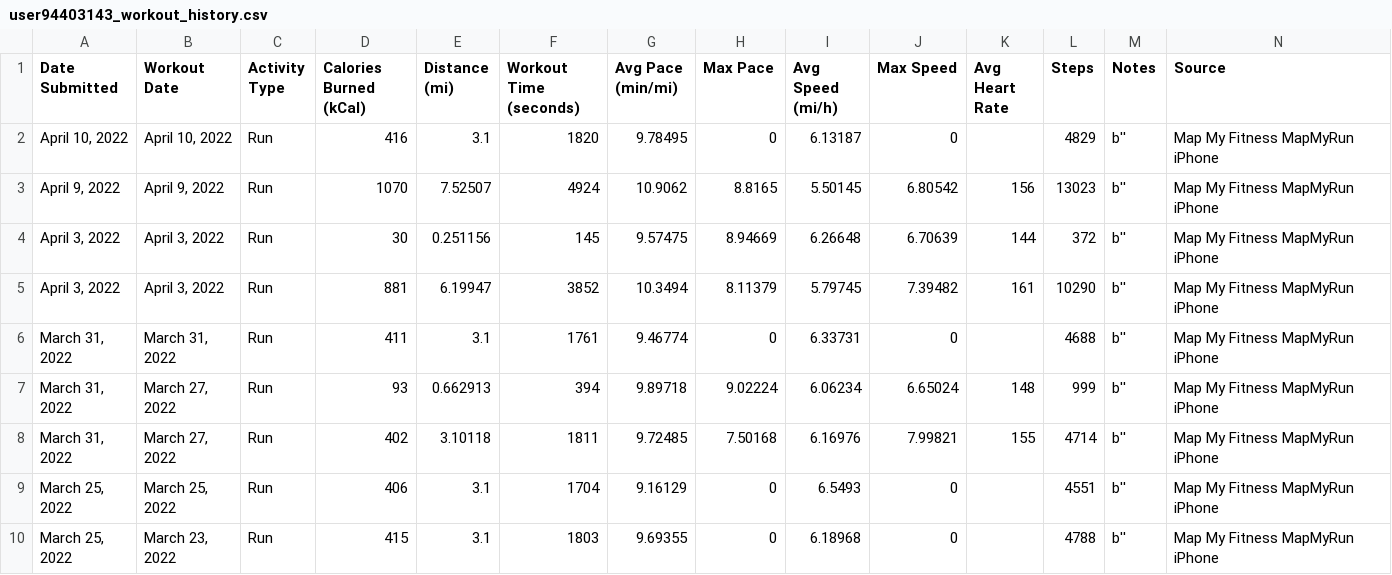
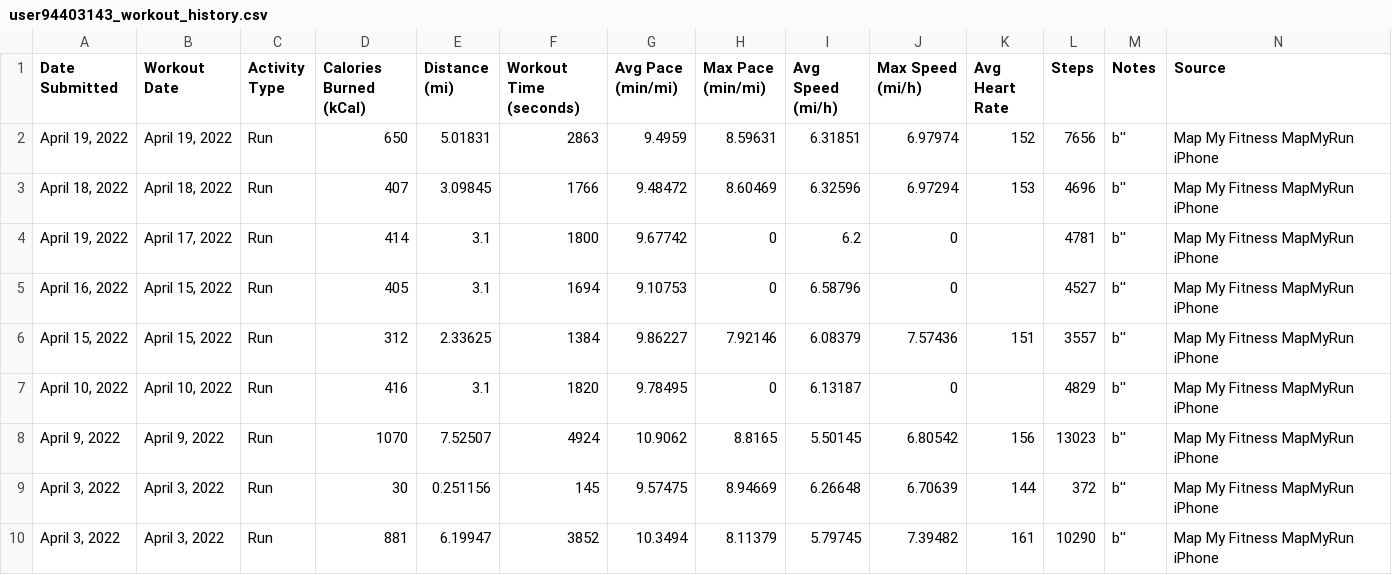
Before and after one commit to Cbhami/Coraline, a CSV file: user94403143_workout_history.csv, drawn as a sheet; only a part is shown; the shorter side is filled out with more unchanged rows; rows hold the shown columns only; the diff names each change by its address in the sheet, - before the commit and + after, or states it on an @@ line.

```diff
--- a/user94403143_workout_history.csv
+++ b/user94403143_workout_history.csv
-H1: Max Pace
+H1: Max Pace (min/mi)
-J1: Max Speed
+J1: Max Speed (mi/h)
+row 2: April 19, 2022 | April 19, 2022 | Run | 650 | 5.01831 | 2863 | 9.4959 | 8.59631 | 6.31851 | 6.97974 | 152 | 7656 | b'' | Map My Fitness MapMyRun iPhone
+row 3: April 18, 2022 | April 18, 2022 | Run | 407 | 3.09845 | 1766 | 9.48472 | 8.60469 | 6.32596 | 6.97294 | 153 | 4696 | b'' | Map My Fitness MapMyRun iPhone
+row 4: April 19, 2022 | April 17, 2022 | Run | 414 | 3.1 | 1800 | 9.67742 | 0 | 6.2 | 0 |  | 4781 | b'' | Map My Fitness MapMyRun iPhone
+row 5: April 16, 2022 | April 15, 2022 | Run | 405 | 3.1 | 1694 | 9.10753 | 0 | 6.58796 | 0 |  | 4527 | b'' | Map My Fitness MapMyRun iPhone
+row 6: April 15, 2022 | April 15, 2022 | Run | 312 | 2.33625 | 1384 | 9.86227 | 7.92146 | 6.08379 | 7.57436 | 151 | 3557 | b'' | Map My Fitness MapMyRun iPhone
```
Also changed, not shown: 1 other file.
